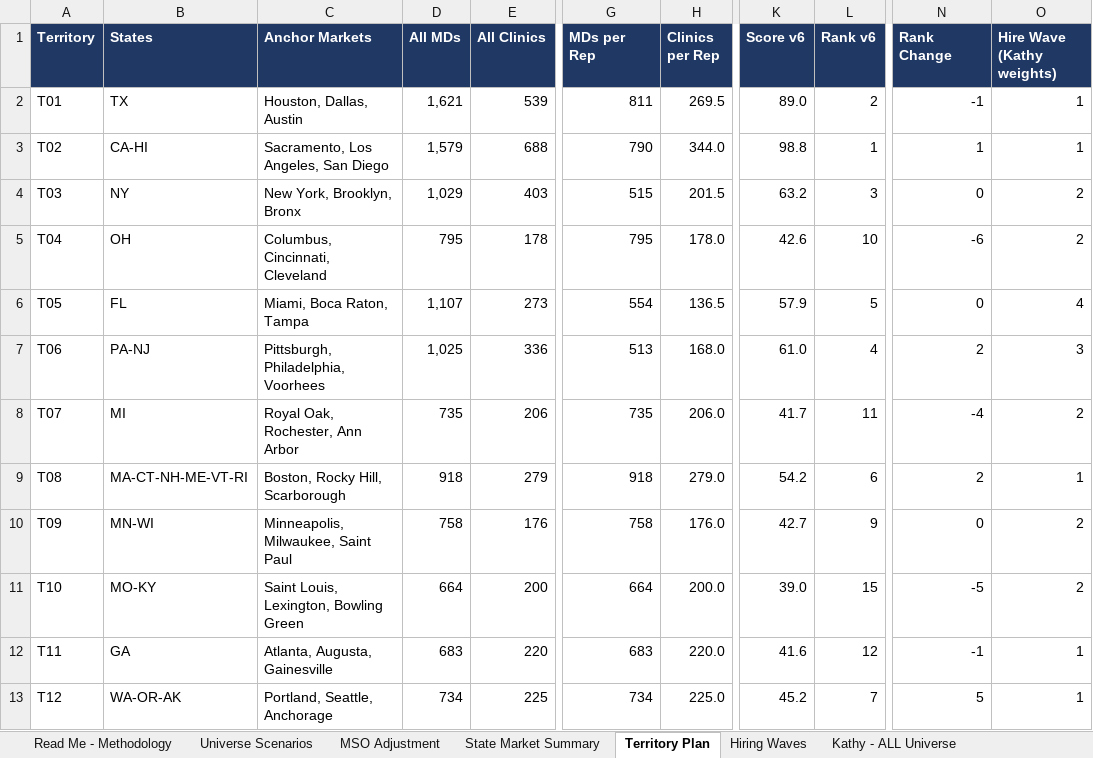
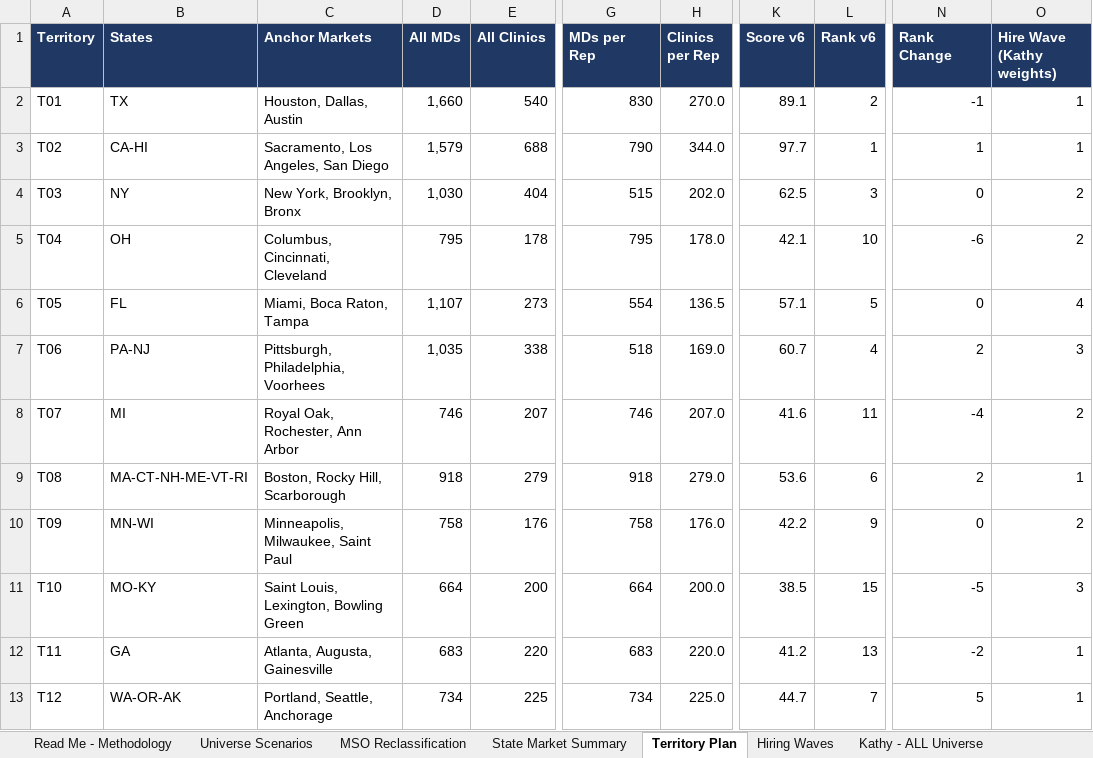
Before and after one commit to rajivkothari/BEMI-website-enrichment, an Excel workbook: docs/deliverables/Femasys_Territory_Plan_v6.xlsx, sheet Territory Plan, drawn as a sheet; only a part is shown, gaps mark what is left out; values as stored, in another font and other column widths than the file's, no borders; the diff covers the shown part only; the diff names each change by its address in the sheet, - before the commit and + after, or states it on an @@ line.

```diff
--- a/docs/deliverables/Femasys_Territory_Plan_v6.xlsx (sheet Territory Plan)
+++ b/docs/deliverables/Femasys_Territory_Plan_v6.xlsx (sheet Territory Plan)
-sheet tab: MSO Adjustment
+sheet tab: MSO Reclassification
-D2 (All MDs): 1,621
+D2 (All MDs): 1,660
-E2 (All Clinics): 539
+E2 (All Clinics): 540
-G2 (MDs per Rep): 811
+G2 (MDs per Rep): 830
-H2 (Clinics per Rep): 269.5
+H2 (Clinics per Rep): 270.0
-K2 (Score v6): 89.0
+K2 (Score v6): 89.1
-K3 (Score v6): 98.8
+K3 (Score v6): 97.7
-D4 (All MDs): 1,029
+D4 (All MDs): 1,030
-E4 (All Clinics): 403
+E4 (All Clinics): 404
-H4 (Clinics per Rep): 201.5
+H4 (Clinics per Rep): 202.0
-K4 (Score v6): 63.2
+K4 (Score v6): 62.5
-K5 (Score v6): 42.6
+K5 (Score v6): 42.1
-K6 (Score v6): 57.9
+K6 (Score v6): 57.1
-D7 (All MDs): 1,025
+D7 (All MDs): 1,035
-E7 (All Clinics): 336
+E7 (All Clinics): 338
-G7 (MDs per Rep): 513
+G7 (MDs per Rep): 518
-H7 (Clinics per Rep): 168.0
+H7 (Clinics per Rep): 169.0
-K7 (Score v6): 61.0
+K7 (Score v6): 60.7
-D8 (All MDs): 735
+D8 (All MDs): 746
-E8 (All Clinics): 206
+E8 (All Clinics): 207
-G8 (MDs per Rep): 735
+G8 (MDs per Rep): 746
-H8 (Clinics per Rep): 206.0
+H8 (Clinics per Rep): 207.0
-K8 (Score v6): 41.7
+K8 (Score v6): 41.6
-K9 (Score v6): 54.2
+K9 (Score v6): 53.6
-K10 (Score v6): 42.7
+K10 (Score v6): 42.2
-K11 (Score v6): 39.0
+K11 (Score v6): 38.5
-O11 (Hire Wave (Kathy weights)): 2
+O11 (Hire Wave (Kathy weights)): 3
-K12 (Score v6): 41.6
+K12 (Score v6): 41.2
-L12 (Rank v6): 12
+L12 (Rank v6): 13
-N12 (Rank Change): -1
+N12 (Rank Change): -2
-K13 (Score v6): 45.2
+K13 (Score v6): 44.7
```
Also changed, not shown: 33 edited cells elsewhere in this sheet, sheet Kathy - ALL Universe, sheet State Market Summary, sheet Academic by Metro (ge10), sheet Read Me - Methodology, sheet Universe Scenarios, sheet Hiring Waves, 2 more sheets, formulas that keep their value.
